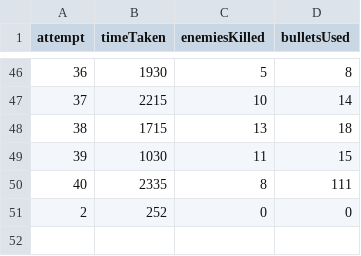
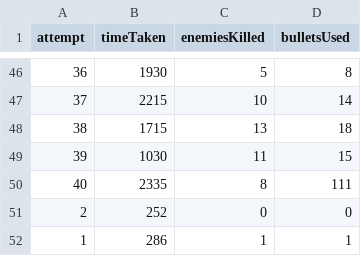
Before and after one commit to Aulteran/AP-ICS-Shooter-CCA, a CSV file: data_anal.csv, drawn as a sheet; only a part is shown, gaps mark what is left out; the diff names each change by its address in the sheet, - before the commit and + after, or states it on an @@ line.

```diff
--- a/data_anal.csv
+++ b/data_anal.csv
+row 52: 1 | 286 | 1 | 1
```
Also changed, not shown: 2 other files.
